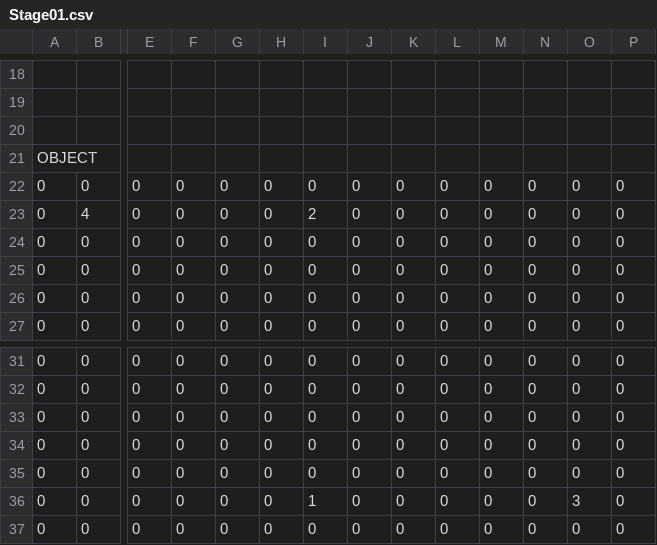
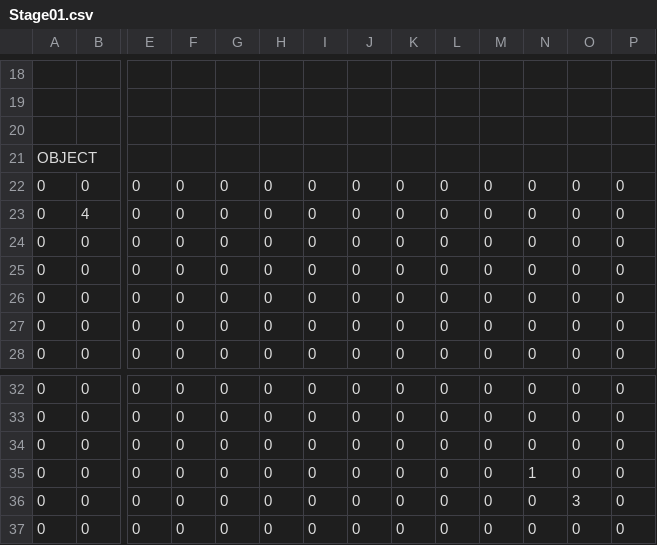
Before and after one commit to Kyoya0427/HydeShot, a CSV file: Resources/CSV/Stage01.csv, drawn as a sheet; only a part is shown, gaps mark what is left out; removed rows and columns are numbered as before the commit, all else as after; rows hold the shown columns only; the diff names each change by its address in the sheet, - before the commit and + after, or states it on an @@ line.

```diff
--- a/Resources/CSV/Stage01.csv
+++ b/Resources/CSV/Stage01.csv
-I23: 2
+I23: 0
+row 24: 0 | 0 | 0 | 0 | 0 | 0 | 0 | 0 | 0 | 0 | 0 | 0 | 0 | 0
-N35: 0
+N35: 1
-O36: 0
+O36: 3
-row 36: 0 | 0 | 0 | 0 | 0 | 0 | 1 | 0 | 0 | 0 | 0 | 0 | 3 | 0
```
Also changed, not shown: 22 other files.
